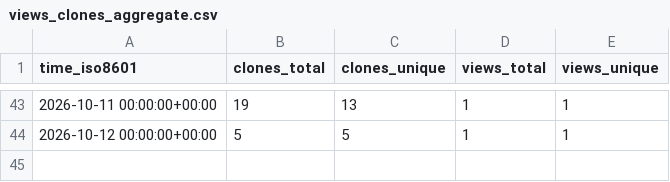
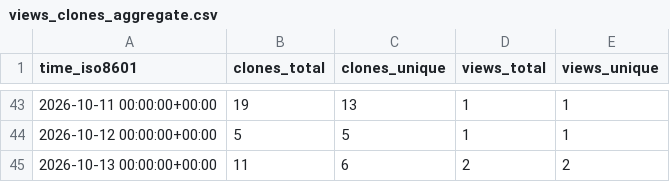
Before and after one commit to kdbhalala/agi-memory, a CSV file: kdbhalala/agi-memory/ghrs-data/views_clones_aggregate.csv, drawn as a sheet; only a part is shown, gaps mark what is left out; the diff names each change by its address in the sheet, - before the commit and + after, or states it on an @@ line.

```diff
--- a/kdbhalala/agi-memory/ghrs-data/views_clones_aggregate.csv
+++ b/kdbhalala/agi-memory/ghrs-data/views_clones_aggregate.csv
+row 45: 2026-10-13 00:00:00+00:00 | 11 | 6 | 2 | 2
```
Also changed, not shown: 1 other file.
